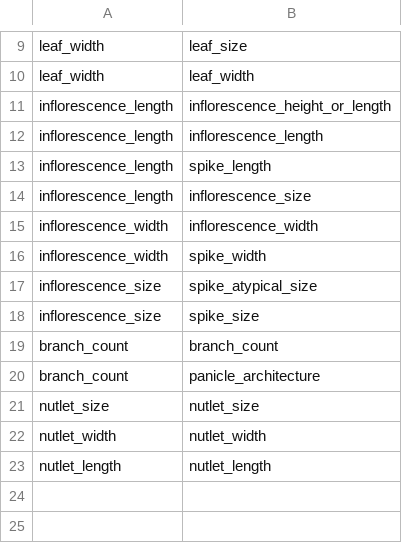
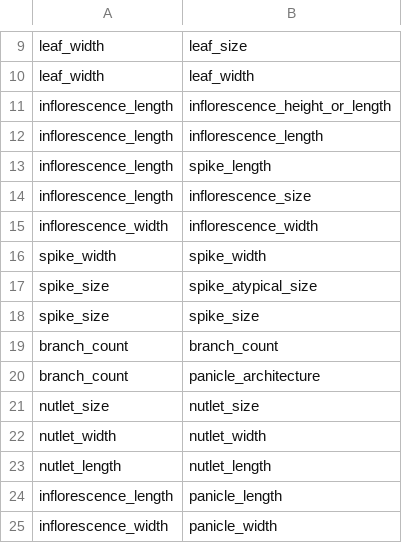
Before and after one commit to jocelynpender/carex-climate-morpho, a CSV file: data/interim/foc_recode_property_names.csv, drawn as a sheet; only a part is shown, gaps mark what is left out.

Commit message:
recode spikes as spikes in foc data and add panicle_length and width

```diff
--- a/data/interim/foc_recode_property_names.csv
+++ b/data/interim/foc_recode_property_names.csv
@@ -15,5 +15,5 @@ inflorescence_length,inflorescence_size
 inflorescence_width,inflorescence_width
-inflorescence_width,spike_width
-inflorescence_size,spike_atypical_size
-inflorescence_size,spike_size
+spike_width,spike_width
+spike_size,spike_atypical_size
+spike_size,spike_size
 branch_count,branch_count
@@ -23 +23,3 @@ nutlet_width,nutlet_width
 nutlet_length,nutlet_length
+inflorescence_length,panicle_length
+inflorescence_width,panicle_width
```
